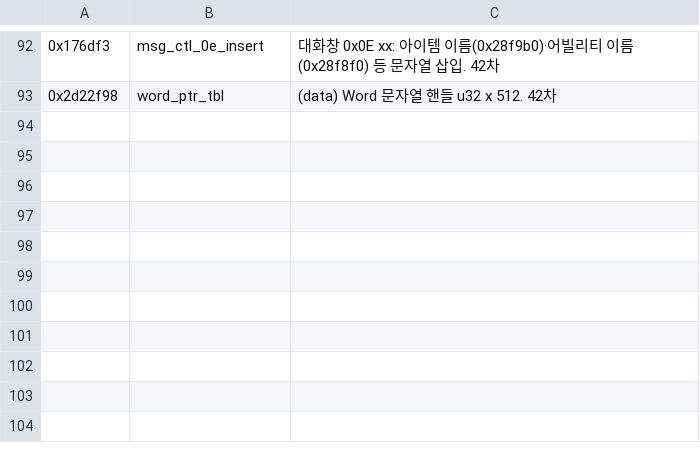
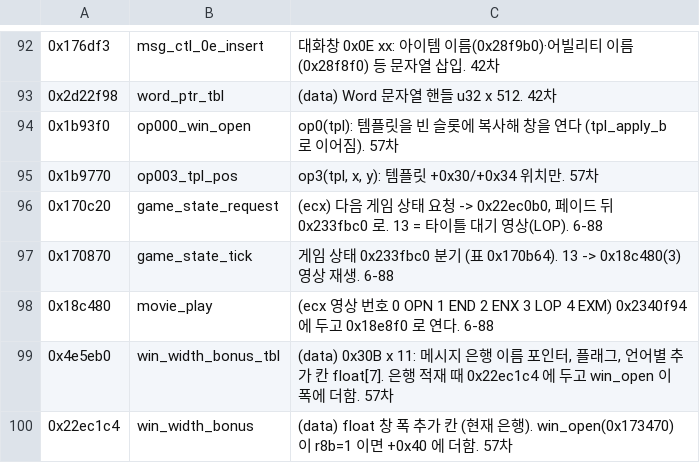
Before and after one commit to inholee24/KoreanHearts, a TSV file: tools/re/names.tsv, drawn as a sheet; only a part is shown, gaps mark what is left out; the diff names each change by its address in the sheet, - before the commit and + after, or states it on an @@ line.

```diff
--- a/tools/re/names.tsv
+++ b/tools/re/names.tsv
+row 94: 0x1b93f0 | op000_win_open | op0(tpl): 템플릿을 빈 슬롯에 복사해 창을 연다 (tpl_apply_b 로 이어짐). 57차
+row 95: 0x1b9770 | op003_tpl_pos | op3(tpl, x, y): 템플릿 +0x30/+0x34 위치만. 57차
+row 96: 0x170c20 | game_state_request | (ecx) 다음 게임 상태 요청 -> 0x22ec0b0, 페이드 뒤 0x233fbc0 로. 13 = 타이틀 대기 영상(LOP). 6-88
+row 97: 0x170870 | game_state_tick | 게임 상태 0x233fbc0 분기 (표 0x170b64). 13 -> 0x18c480(3) 영상 재생. 6-88
+row 98: 0x18c480 | movie_play | (ecx 영상 번호 0 OPN 1 END 2 ENX 3 LOP 4 EXM) 0x2340f94 에 두고 0x18e8f0 로 연다. 6-88
+row 99: 0x4e5eb0 | win_width_bonus_tbl | (data) 0x30B x 11: 메시지 은행 이름 포인터, 플래그, 언어별 추가 칸 float[7]. 은행 적재 때 0x22ec1c4 에 두고 win_open 이 폭에 더함. 57차
+row 100: 0x22ec1c4 | win_width_bonus | (data) float 창 폭 추가 칸 (현재 은행). win_open(0x173470) 이 r8b=1 이면 +0x40 에 더함. 57차
```
Also changed, not shown: translation/src/kh1_evmsg.tsv, 6 other files.
